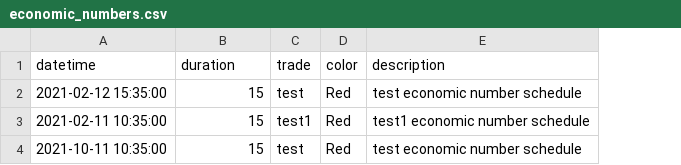
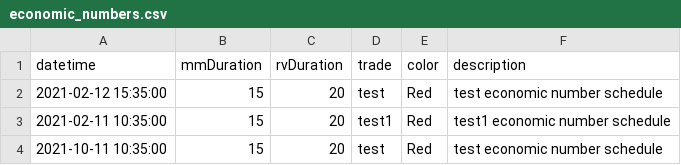
Before and after one commit to kzhdev/strats, a CSV file: config/minimal_cme/economic_numbers.csv, drawn as a sheet; the diff names each change by its address in the sheet, - before the commit and + after, or states it on an @@ line.

Commit message:
Add RV duration; move economic number flags from OM to IME

```diff
--- a/config/minimal_cme/economic_numbers.csv
+++ b/config/minimal_cme/economic_numbers.csv
+column C (rvDuration), rows 2-4: all 20
-B1: duration
+B1: mmDuration
```
Also changed, not shown: 9 other files.
